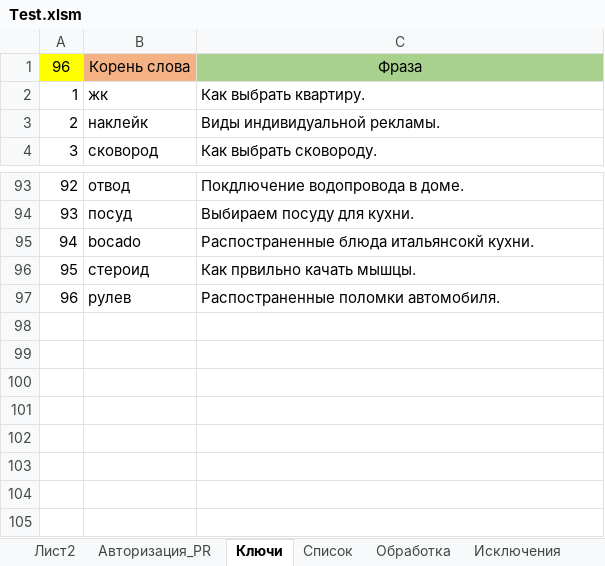
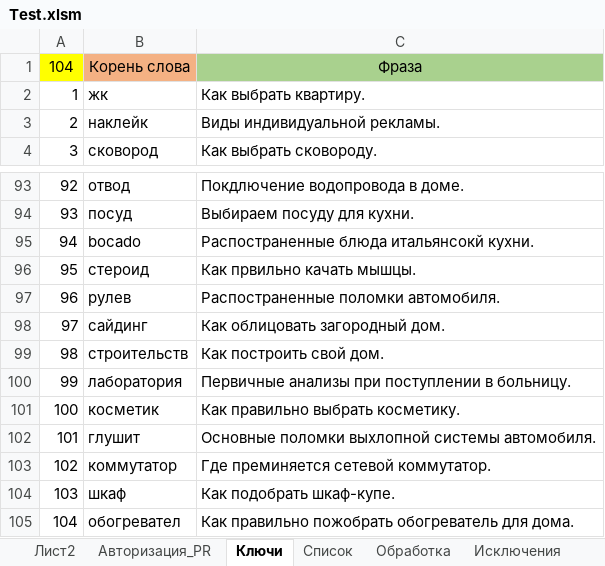
Before and after one commit to Goodron1981/MyMacros-master, an Excel workbook: Test.xlsm, sheet Ключи, drawn as a sheet; only a part is shown, gaps mark what is left out; values as stored, in another font and other column widths than the file's, no borders; the diff names each change by its address in the sheet, - before the commit and + after, or states it on an @@ line.

```diff
--- a/Test.xlsm (sheet Ключи)
+++ b/Test.xlsm (sheet Ключи)
@@ column A renumbered in row 1 @@
+row 98: 97 | сайдинг | Как облицовать загородный дом.
+row 99: 98 | строительств | Как построить свой дом.
+row 100: 99 | лаборатория | Первичные анализы при поступлении в больницу.
+row 101: 100 | косметик | Как правильно выбрать косметику.
+row 102: 101 | глушит | Основные поломки выхлопной системы автомобиля.
+row 103: 102 | коммутатор | Где преминяется сетевой коммутатор.
+row 104: 103 | шкаф | Как подобрать шкаф-купе.
+row 105: 104 | обогревател | Как правильно пожобрать обогреватель для дома.
```
Also changed, not shown: sheet Обработка, sheet Список, sheet Лист2, sheet Авторизация_PR, charts or pictures.
